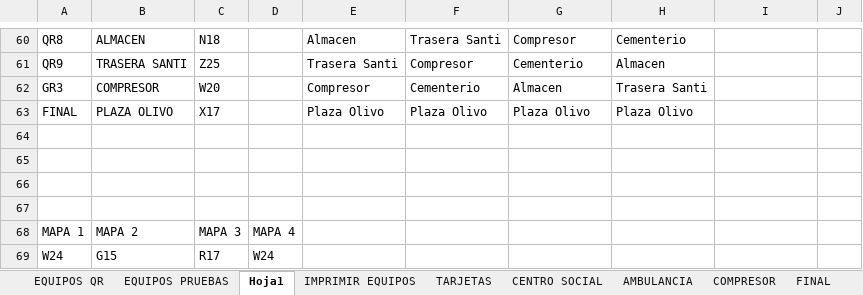
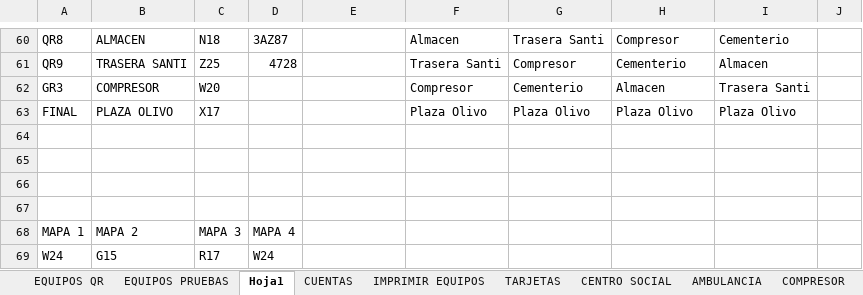
Before and after one commit to prosykito/JuegoQR, an Excel workbook: CODIGOS EQUIPOS.xlsx, sheet Hoja1, drawn as a sheet; only a part is shown, gaps mark what is left out; values as stored, in another font and other column widths than the file's, no cell formats; the diff covers the shown part only; the diff names each change by its address in the sheet, - before the commit and + after, or states it on an @@ line.

```diff
--- a/CODIGOS EQUIPOS.xlsx (sheet Hoja1)
+++ b/CODIGOS EQUIPOS.xlsx (sheet Hoja1)
+sheet tab: CUENTAS
-D60: (empty)
+D60: 3AZ87
-E60: Almacen
+E60: (empty)
-F60: Trasera Santi
+F60: Almacen
-G60: Compresor
+G60: Trasera Santi
-H60: Cementerio
+H60: Compresor
-I60: (empty)
+I60: Cementerio
-D61: (empty)
+D61: 4728
-E61: Trasera Santi
+E61: (empty)
-F61: Compresor
+F61: Trasera Santi
-G61: Cementerio
+G61: Compresor
-H61: Almacen
+H61: Cementerio
-I61: (empty)
+I61: Almacen
-E62: Compresor
+E62: (empty)
-F62: Cementerio
+F62: Compresor
-G62: Almacen
+G62: Cementerio
-H62: Trasera Santi
+H62: Almacen
-I62: (empty)
+I62: Trasera Santi
-E63: Plaza Olivo
+E63: (empty)
-I63: (empty)
+I63: Plaza Olivo
```
Also changed, not shown: 58 edited cells elsewhere in this sheet, cell formats.
